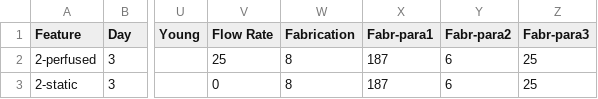
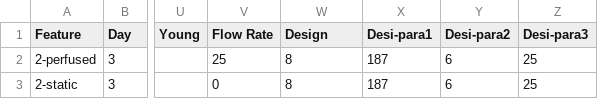
Before and after one commit to LilTiger/Bioinspired_Engineering, a CSV file: Machine_Learning/liver_function/liver_data_3rd_day/scaffold-albumin-3.csv, drawn as a sheet; only a part is shown, gaps mark what is left out; the diff names each change by its address in the sheet, - before the commit and + after, or states it on an @@ line.

```diff
--- a/Machine_Learning/liver_function/liver_data_3rd_day/scaffold-albumin-3.csv
+++ b/Machine_Learning/liver_function/liver_data_3rd_day/scaffold-albumin-3.csv
-W1: Fabrication
+W1: Design
-X1: Fabr-para1
+X1: Desi-para1
-Y1: Fabr-para2
+Y1: Desi-para2
-Z1: Fabr-para3
+Z1: Desi-para3
```
Also changed, not shown: Machine_Learning/liver_function/liver_data/scaffold-albumin.csv, 4 other files.
